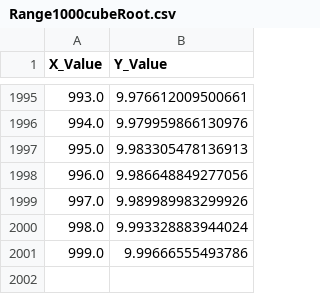
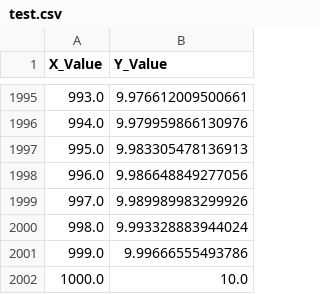
Before and after one commit to Dustin-McDonnell/Multifaceted-Data-Analysis-and-Simulation-Project, a CSV file: src/Part3/DataFiles/test.csv (was src/Part3/DataFiles/Range1000cubeRoot.csv), drawn as a sheet; only a part is shown, gaps mark what is left out.

Commit message:
Part 3 Salter Done

```diff
--- a/src/Part3/DataFiles/Range1000cubeRoot.csv
+++ b/src/Part3/DataFiles/test.csv
@@ -2001 +2001,2 @@ X_Value,Y_Value
 999.0,9.99666555493786
+1000.0,10.0
```
Also changed, not shown: 16 other files.
